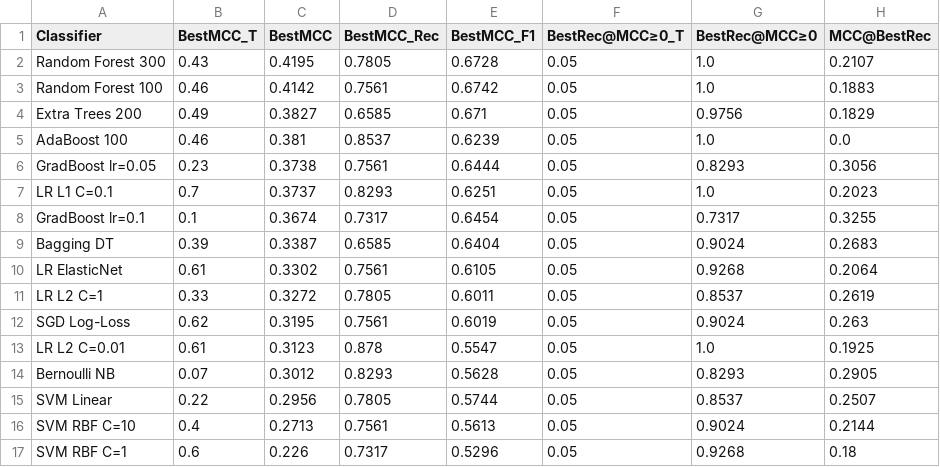
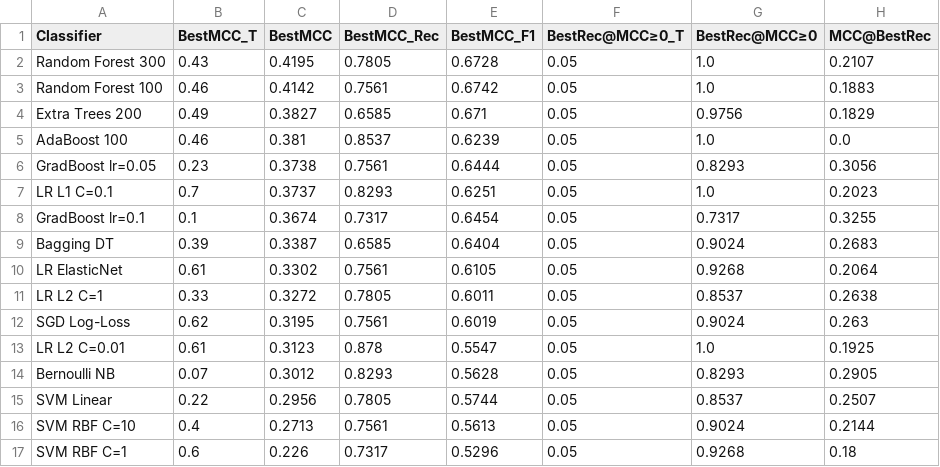
Before and after one commit to prathamshah607/fQRS-research, a CSV file: mcc_threshold_results.csv, drawn as a sheet.

```diff
--- a/mcc_threshold_results.csv
+++ b/mcc_threshold_results.csv
@@ -10,3 +10,3 @@ Bagging DT,0.39,0.3387,0.6585,0.6404,0.05,0.9024,0.2683
 LR  ElasticNet,0.61,0.3302,0.7561,0.6105,0.05,0.9268,0.2064
-LR  L2  C=1,0.33,0.3272,0.7805,0.6011,0.05,0.8537,0.2619
+LR  L2  C=1,0.33,0.3272,0.7805,0.6011,0.05,0.8537,0.2638
 SGD  Log-Loss,0.62,0.3195,0.7561,0.6019,0.05,0.9024,0.263
```
Also changed, not shown: repeated_cv_results.csv, threshold_tuning_results.csv, 20 other files.
